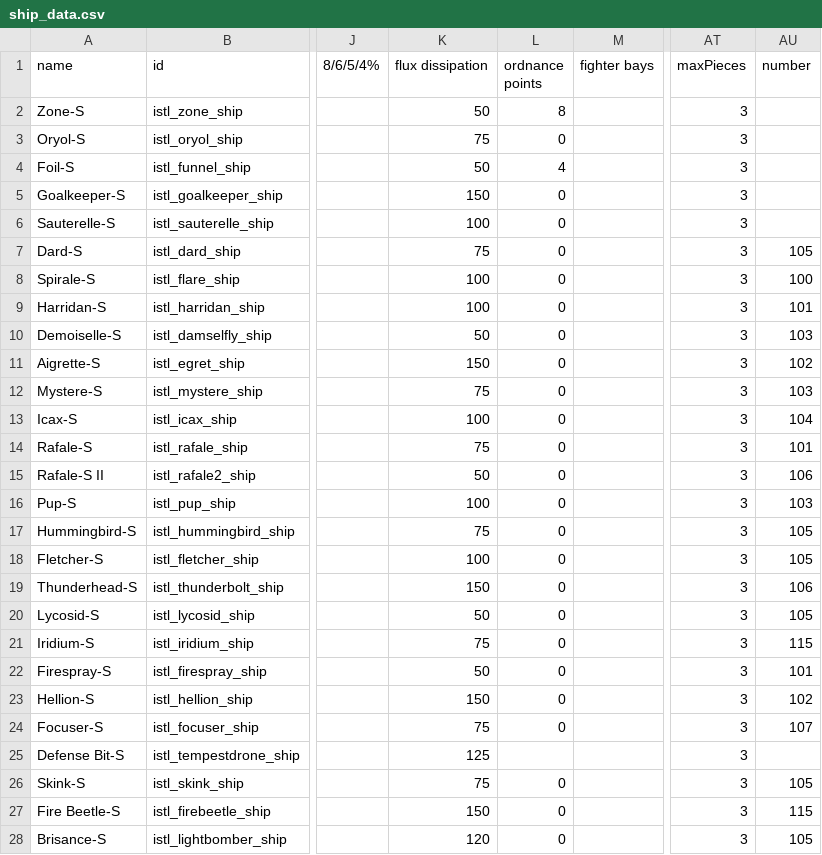
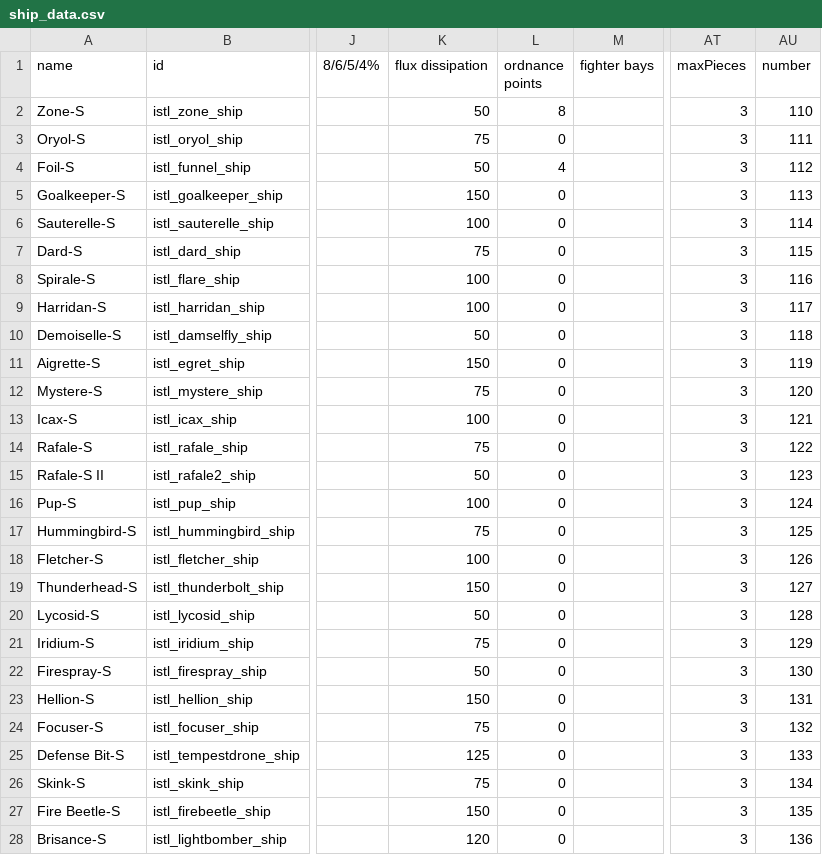
Before and after one commit to Rod995/Pilotable-Starsector-Fighters, a CSV file: howcansomeoneletagoodthinggotowaste/HCSLGTW - Dassault/data/hulls/ship_data.csv, drawn as a sheet; only a part is shown, gaps mark what is left out; the diff covers the shown part only; the diff names each change by its address in the sheet, - before the commit and + after, or states it on an @@ line.

```diff
--- a/howcansomeoneletagoodthinggotowaste/HCSLGTW - Dassault/data/hulls/ship_data.csv
+++ b/howcansomeoneletagoodthinggotowaste/HCSLGTW - Dassault/data/hulls/ship_data.csv
-AU2 (number): (empty)
+AU2 (number): 110
-AU3 (number): (empty)
+AU3 (number): 111
-AU4 (number): (empty)
+AU4 (number): 112
-AU5 (number): (empty)
+AU5 (number): 113
-AU6 (number): (empty)
+AU6 (number): 114
-AU7 (number): 105
+AU7 (number): 115
-AU8 (number): 100
+AU8 (number): 116
-AU9 (number): 101
+AU9 (number): 117
-AU10 (number): 103
+AU10 (number): 118
-AU11 (number): 102
+AU11 (number): 119
-AU12 (number): 103
+AU12 (number): 120
-AU13 (number): 104
+AU13 (number): 121
-AU14 (number): 101
+AU14 (number): 122
-AU15 (number): 106
+AU15 (number): 123
-AU16 (number): 103
+AU16 (number): 124
-AU17 (number): 105
+AU17 (number): 125
-AU18 (number): 105
+AU18 (number): 126
-AU19 (number): 106
+AU19 (number): 127
-AU20 (number): 105
+AU20 (number): 128
-AU21 (number): 115
+AU21 (number): 129
-AU22 (number): 101
+AU22 (number): 130
-AU23 (number): 102
+AU23 (number): 131
-AU24 (number): 107
+AU24 (number): 132
-L25 (ordnance points): (empty)
+L25 (ordnance points): 0
-AU25 (number): (empty)
+AU25 (number): 133
-AU26 (number): 105
+AU26 (number): 134
-AU27 (number): 115
+AU27 (number): 135
-AU28 (number): 105
+AU28 (number): 136
```
Also changed, not shown: 1 edited cell elsewhere in this file, 11 other files.
